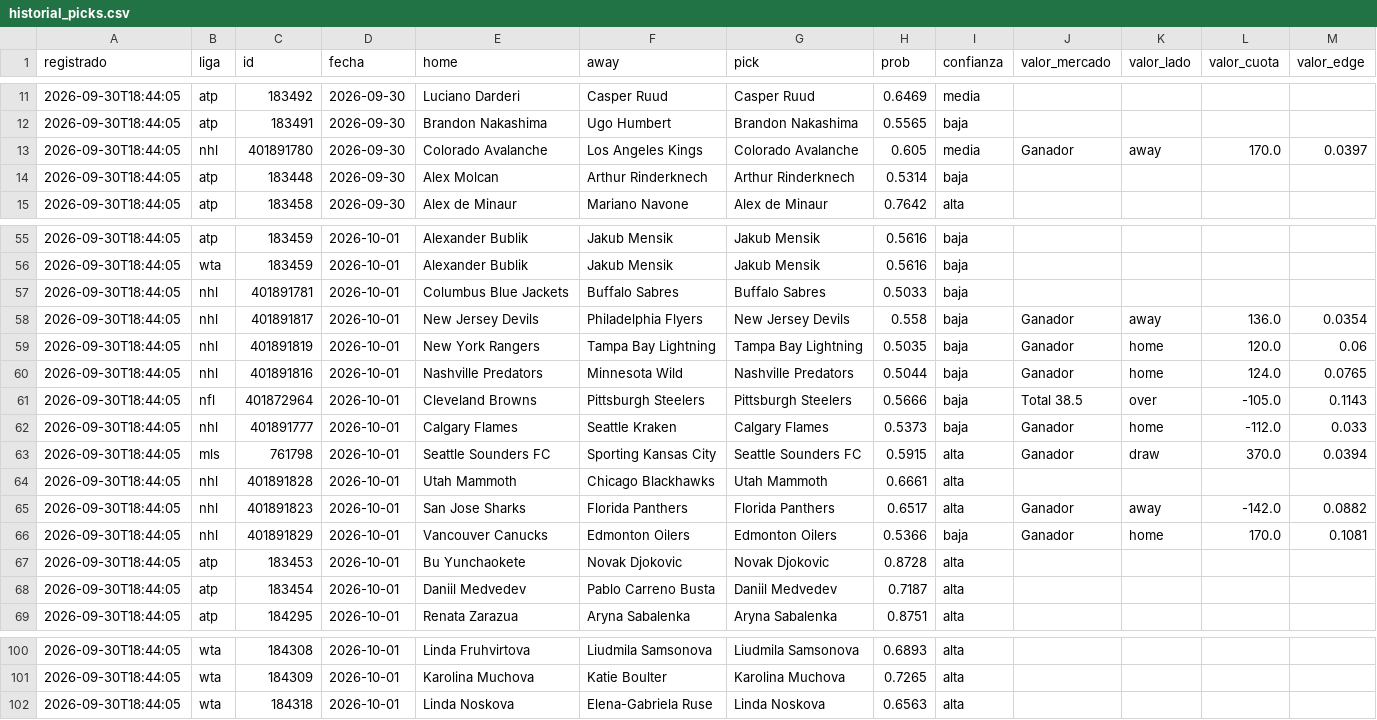
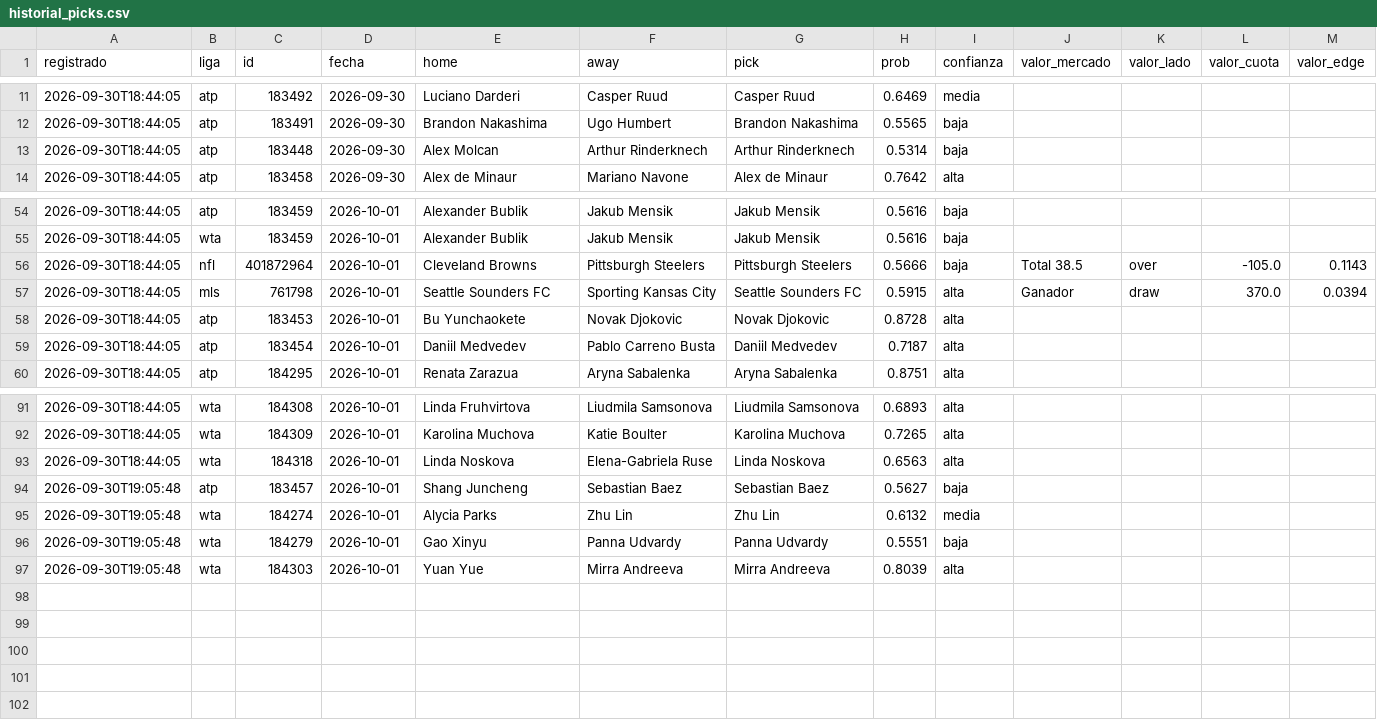
Before and after one commit to tenisman12/edgeline, a CSV file: salida/historial_picks.csv, drawn as a sheet; only a part is shown, gaps mark what is left out.

Commit message:
nombres de tenis, validacion sin_modelo, dedupe tenis, diagnostico, limpieza de historial

```diff
--- a/salida/historial_picks.csv
+++ b/salida/historial_picks.csv
@@ -12,3 +12,2 @@
 2026-09-30T18:44:05,atp,183491,2026-09-30,Brandon Nakashima,Ugo Humbert,Brandon Nakashima,0.5565,baja,,,,
-2026-09-30T18:44:05,nhl,401891780,2026-09-30,Colorado Avalanche,Los Angeles Kings,Colorado Avalanche,0.605,media,Ganador,away,170.0,0.0397
 2026-09-30T18:44:05,atp,183448,2026-09-30,Alex Molcan,Arthur Rinderknech,Arthur Rinderknech,0.5314,baja,,,,
@@ -56,12 +55,4 @@
 2026-09-30T18:44:05,wta,183459,2026-10-01,Alexander Bublik,Jakub Mensik,Jakub Mensik,0.5616,baja,,,,
-2026-09-30T18:44:05,nhl,401891781,2026-10-01,Columbus Blue Jackets,Buffalo Sabres,Buffalo Sabres,0.5033,baja,,,,
-2026-09-30T18:44:05,nhl,401891817,2026-10-01,New Jersey Devils,Philadelphia Flyers,New Jersey Devils,0.558,baja,Ganador,away,136.0,0.0354
-2026-09-30T18:44:05,nhl,401891819,2026-10-01,New York Rangers,Tampa Bay Lightning,Tampa Bay Lightning,0.5035,baja,Ganador,home,120.0,0.06
-2026-09-30T18:44:05,nhl,401891816,2026-10-01,Nashville Predators,Minnesota Wild,Nashville Predators,0.5044,baja,Ganador,home,124.0,0.0765
 2026-09-30T18:44:05,nfl,401872964,2026-10-01,Cleveland Browns,Pittsburgh Steelers,Pittsburgh Steelers,0.5666,baja,Total 38.5,over,-105.0,0.1143
-2026-09-30T18:44:05,nhl,401891777,2026-10-01,Calgary Flames,Seattle Kraken,Calgary Flames,0.5373,baja,Ganador,home,-112.0,0.033
 2026-09-30T18:44:05,mls,761798,2026-10-01,Seattle Sounders FC,Sporting Kansas City,Seattle Sounders FC,0.5915,alta,Ganador,draw,370.0,0.0394
-2026-09-30T18:44:05,nhl,401891828,2026-10-01,Utah Mammoth,Chicago Blackhawks,Utah Mammoth,0.6661,alta,,,,
-2026-09-30T18:44:05,nhl,401891823,2026-10-01,San Jose Sharks,Florida Panthers,Florida Panthers,0.6517,alta,Ganador,away,-142.0,0.0882
-2026-09-30T18:44:05,nhl,401891829,2026-10-01,Vancouver Canucks,Edmonton Oilers,Edmonton Oilers,0.5366,baja,Ganador,home,170.0,0.1081
 2026-09-30T18:44:05,atp,183453,2026-10-01,Bu Yunchaokete,Novak Djokovic,Novak Djokovic,0.8728,alta,,,,
@@ -102 +93,5 @@
 2026-09-30T18:44:05,wta,184318,2026-10-01,Linda Noskova,Elena-Gabriela Ruse,Linda Noskova,0.6563,alta,,,,
+2026-09-30T19:05:48,atp,183457,2026-10-01,Shang Juncheng,Sebastian Baez,Sebastian Baez,0.5627,baja,,,,
+2026-09-30T19:05:48,wta,184274,2026-10-01,Alycia Parks,Zhu Lin,Zhu Lin,0.6132,media,,,,
+2026-09-30T19:05:48,wta,184279,2026-10-01,Gao Xinyu,Panna Udvardy,Panna Udvardy,0.5551,baja,,,,
+2026-09-30T19:05:48,wta,184303,2026-10-01,Yuan Yue,Mirra Andreeva,Mirra Andreeva,0.8039,alta,,,,
```
Also changed, not shown: 6 other files.
